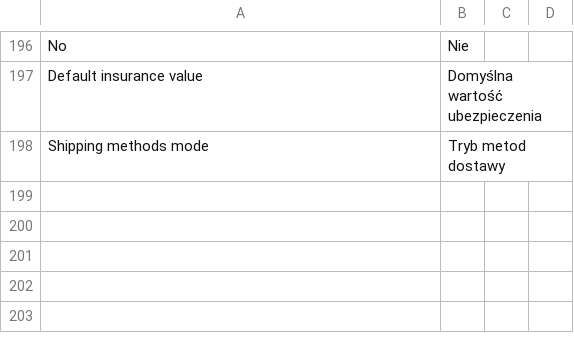
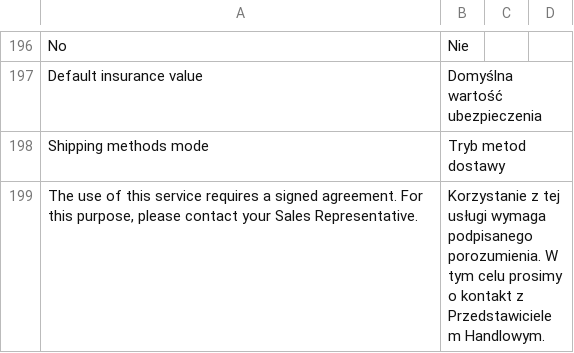
Before and after one commit to InPost-Magento/smartmage_inpost, a CSV file: i18n/pl_PL.csv, drawn as a sheet; only a part is shown, gaps mark what is left out.

```diff
--- a/i18n/pl_PL.csv
+++ b/i18n/pl_PL.csv
@@ -198 +198,2 @@ Default insurance value,Domyślna wartość ubezpieczenia
 Shipping methods mode,Tryb metod dostawy
+"The use of this service requires a signed agreement. For this purpose, please contact your Sales Representative.","Korzystanie z tej usługi wymaga podpisanego porozumienia. W tym celu prosimy o kontakt z Przedstawicielem Handlowym."
```
Also changed, not shown: 2 other files.
